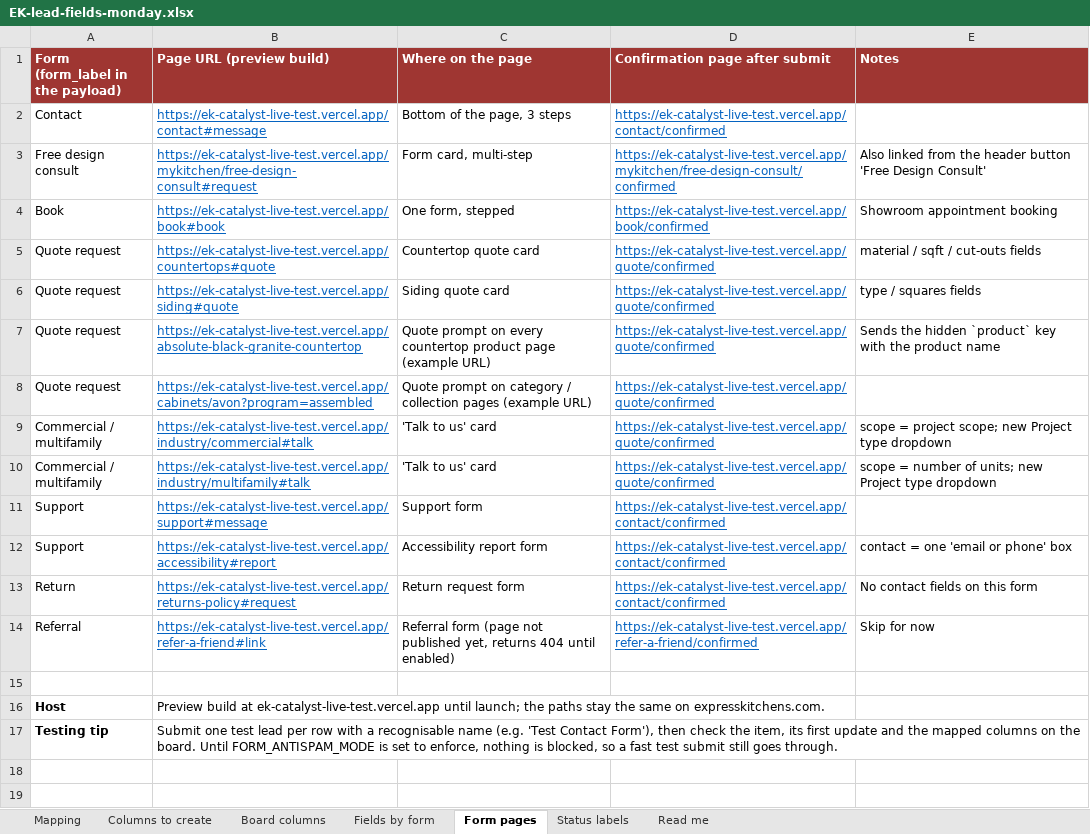
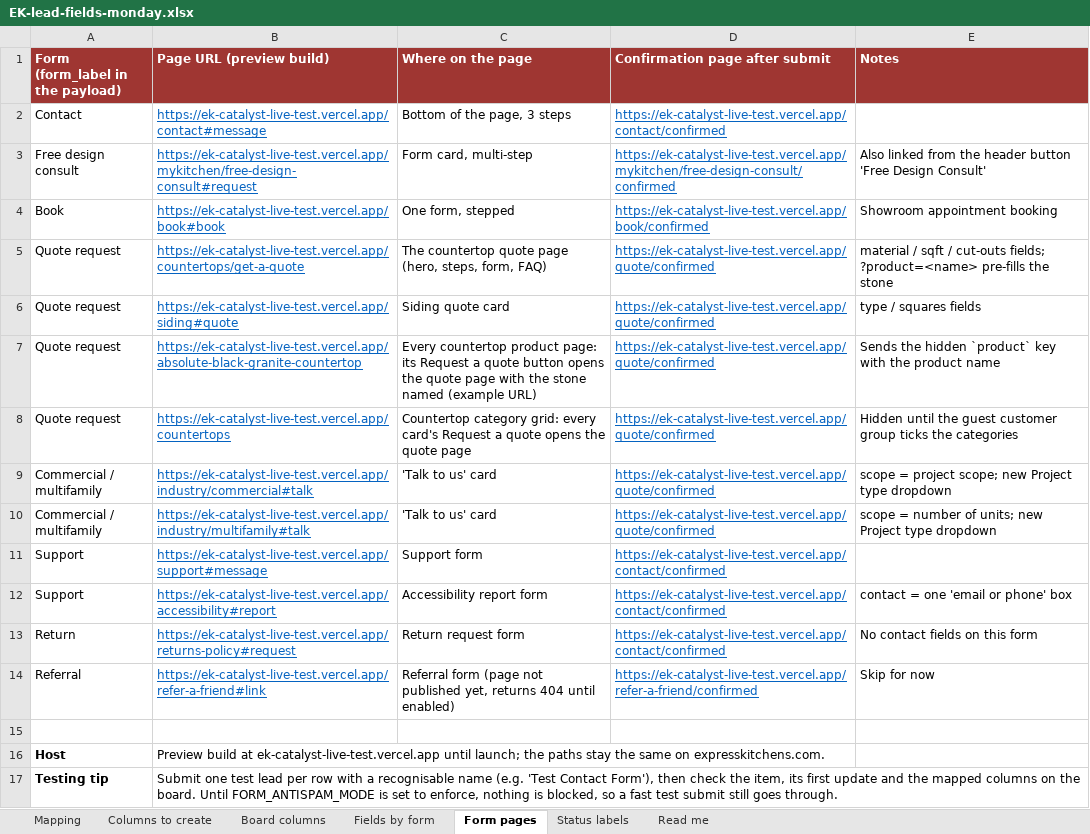
Before and after one commit to motts-codes/ek-catalyst, an Excel workbook: docs/EK-lead-fields-monday.xlsx, sheet Form pages, drawn as a sheet; values as stored, in another font and other column widths than the file's, no borders; the diff names each change by its address in the sheet, - before the commit and + after, or states it on an @@ line.

```diff
--- a/docs/EK-lead-fields-monday.xlsx (sheet Form pages)
+++ b/docs/EK-lead-fields-monday.xlsx (sheet Form pages)
-B5 (Page URL (preview build)): https://ek-catalyst-live-test.vercel.app/countertops#quote
+B5 (Page URL (preview build)): https://ek-catalyst-live-test.vercel.app/countertops/get-a-quote
-C5 (Where on the page): Countertop quote card
+C5 (Where on the page): The countertop quote page (hero, steps, form, FAQ)
-E5 (Notes): …/ cut-outs fields
+E5 (Notes): …/ cut-outs fields; ?product=<name> pre-fills the stone
-C7 (Where on the page): Quote prompt on every countertop product page (example URL)
+C7 (Where on the page): Every countertop product page: its Request a quote button opens the quote page with the stone named (example URL)
-B8 (Page URL (preview build)): https://ek-catalyst-live-test.vercel.app/cabinets/avon?program=assembled
+B8 (Page URL (preview build)): https://ek-catalyst-live-test.vercel.app/countertops
-C8 (Where on the page): Quote prompt on category / collection pages (example URL)
+C8 (Where on the page): Countertop category grid: every card's Request a quote opens the quote page
-E8 (Notes): (empty)
+E8 (Notes): Hidden until the guest customer group ticks the categories
```
